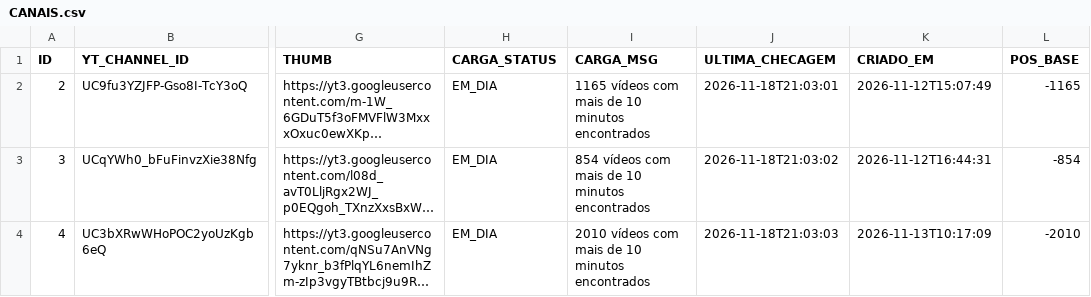
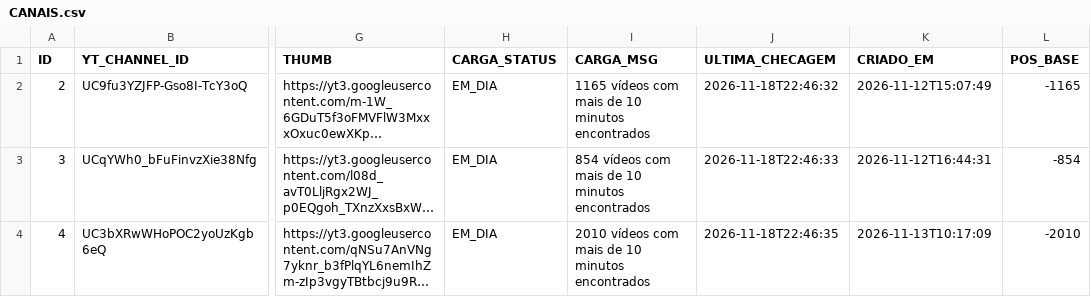
Before and after one commit to rodrigopgregory/youtubemonitor, a CSV file: exportacao/dados-pequenos/CANAIS.csv, drawn as a sheet; only a part is shown, gaps mark what is left out; long unchanged cells end in …; the diff names each change by its address in the sheet, - before the commit and + after, or states it on an @@ line.

Commit message:
Envio do Monitor de Canais em 2026-11-18 23:00:03 (exportação monitor-exportacao-leve-202611182259.zip)

```diff
--- a/exportacao/dados-pequenos/CANAIS.csv
+++ b/exportacao/dados-pequenos/CANAIS.csv
-J2 (ULTIMA_CHECAGEM): 2026-11-18T21:03:01
+J2 (ULTIMA_CHECAGEM): 2026-11-18T22:46:32
-J3 (ULTIMA_CHECAGEM): 2026-11-18T21:03:02
+J3 (ULTIMA_CHECAGEM): 2026-11-18T22:46:33
-J4 (ULTIMA_CHECAGEM): 2026-11-18T21:03:03
+J4 (ULTIMA_CHECAGEM): 2026-11-18T22:46:35
```
Also changed, not shown: exportacao/funcoes/INDICE_FUNCOES.csv, 21 other files.
